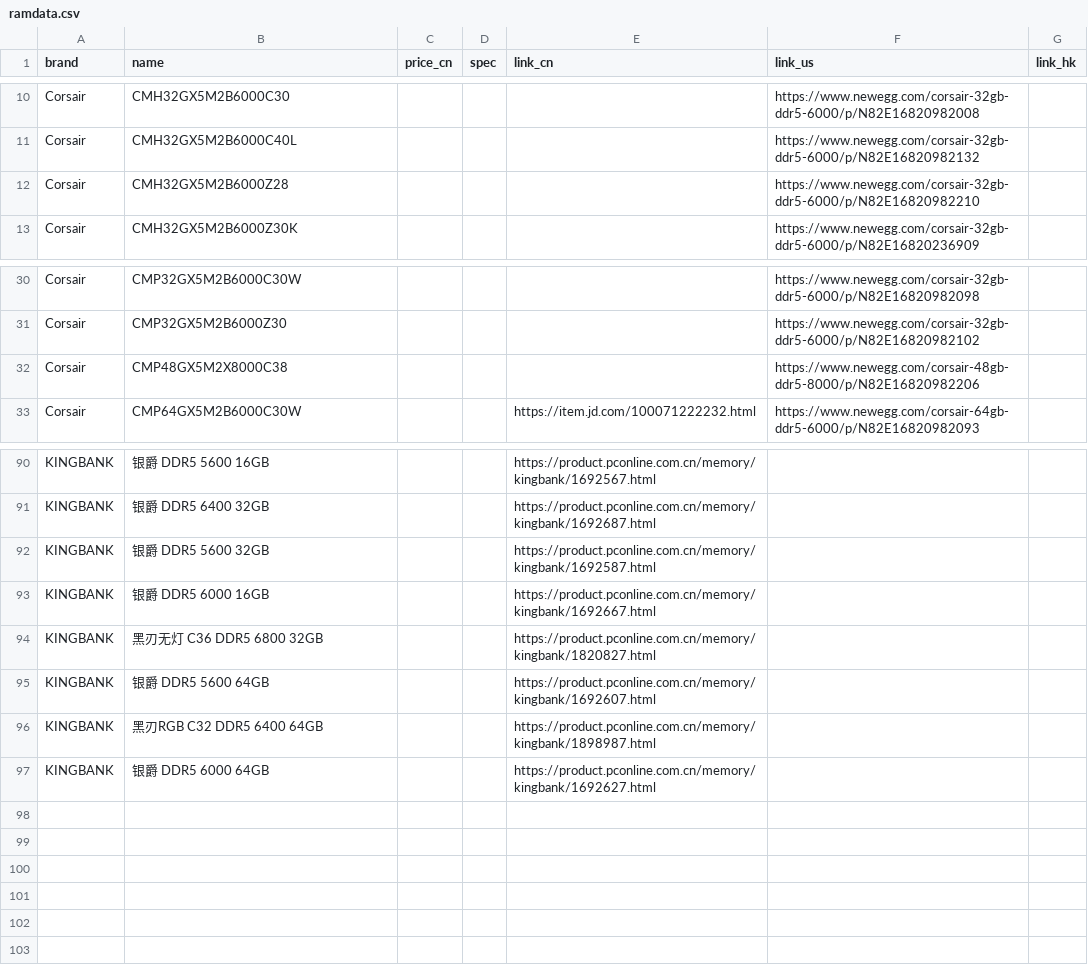
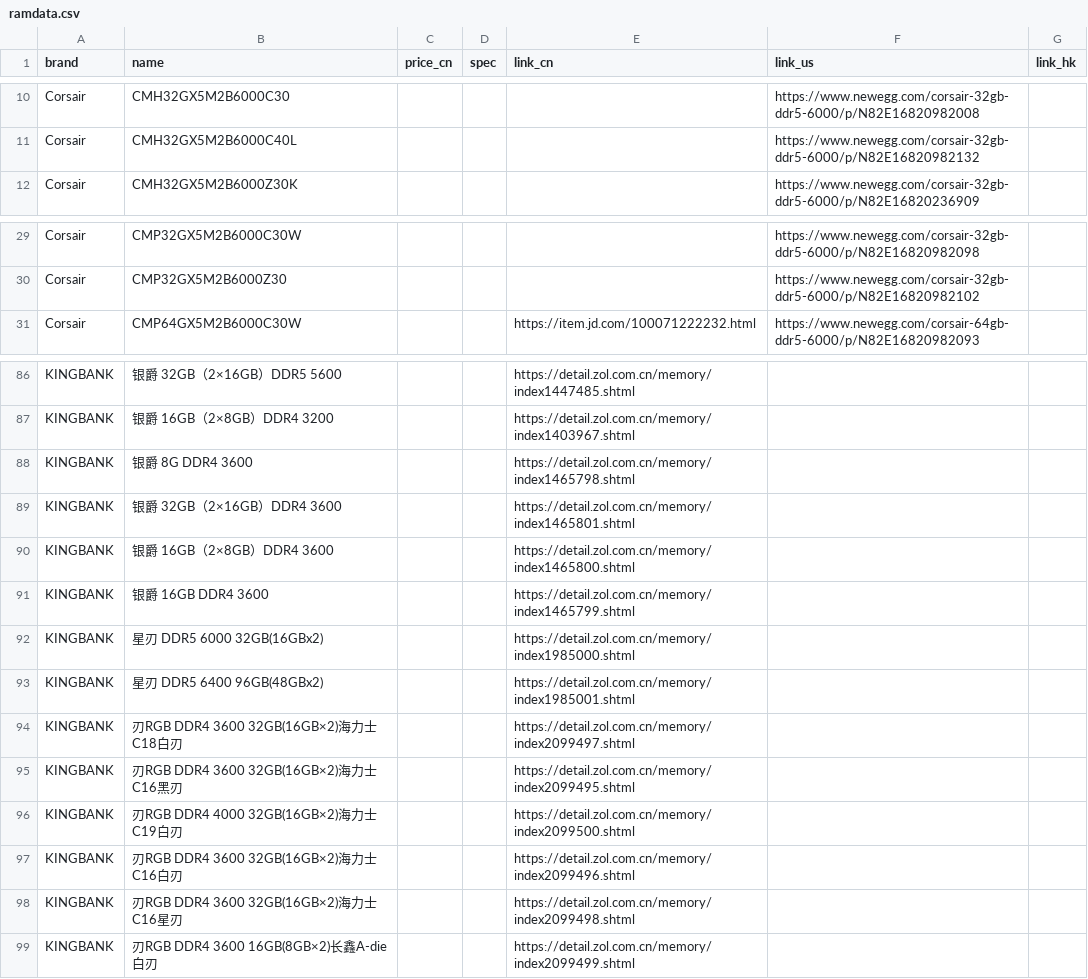
Before and after one commit to hycmatthew/GoColly, a CSV file: src/res/ramdata.csv, drawn as a sheet; only a part is shown, gaps mark what is left out; removed rows and columns are numbered as before the commit, all else as after; the diff covers the shown part only; the diff names each change by its address in the sheet, - before the commit and + after, or states it on an @@ line.

```diff
--- a/src/res/ramdata.csv
+++ b/src/res/ramdata.csv
-row 12: Corsair | CMH32GX5M2B6000Z28 |  |  |  | https://www.newegg.com/corsair-32gb-ddr5-6000/p/N82E16820982210
-row 32: Corsair | CMP48GX5M2X8000C38 |  |  |  | https://www.newegg.com/corsair-48gb-ddr5-8000/p/N82E16820982206
-B86 (name): 银爵 DDR5 5600 16GB
+B86 (name): 银爵 32GB（2×16GB）DDR5 5600
-E86 (link_cn): https://product.pconline.com.cn/memory/kingbank/1692567.html
+E86 (link_cn): https://detail.zol.com.cn/memory/index1447485.shtml
-B87 (name): 银爵 DDR5 6400 32GB
+B87 (name): 银爵 16GB（2×8GB）DDR4 3200
-E87 (link_cn): https://product.pconline.com.cn/memory/kingbank/1692687.html
+E87 (link_cn): https://detail.zol.com.cn/memory/index1403967.shtml
-B88 (name): 银爵 DDR5 5600 32GB
+B88 (name): 银爵 8G DDR4 3600
-E88 (link_cn): https://product.pconline.com.cn/memory/kingbank/1692587.html
+E88 (link_cn): https://detail.zol.com.cn/memory/index1465798.shtml
-B89 (name): 银爵 DDR5 6000 16GB
+B89 (name): 银爵 32GB（2×16GB）DDR4 3600
-E89 (link_cn): https://product.pconline.com.cn/memory/kingbank/1692667.html
+E89 (link_cn): https://detail.zol.com.cn/memory/index1465801.shtml
-B90 (name): 黑刃无灯 C36 DDR5 6800 32GB
+B90 (name): 银爵 16GB（2×8GB）DDR4 3600
-E90 (link_cn): https://product.pconline.com.cn/memory/kingbank/1820827.html
+E90 (link_cn): https://detail.zol.com.cn/memory/index1465800.shtml
-B91 (name): 银爵 DDR5 5600 64GB
+B91 (name): 银爵 16GB DDR4 3600
-E91 (link_cn): https://product.pconline.com.cn/memory/kingbank/1692607.html
+E91 (link_cn): https://detail.zol.com.cn/memory/index1465799.shtml
-B92 (name): 黑刃RGB C32 DDR5 6400 64GB
+B92 (name): 星刃 DDR5 6000 32GB(16GBx2)
-E92 (link_cn): https://product.pconline.com.cn/memory/kingbank/1898987.html
+E92 (link_cn): https://detail.zol.com.cn/memory/index1985000.shtml
-B93 (name): 银爵 DDR5 6000 64GB
+B93 (name): 星刃 DDR5 6400 96GB(48GBx2)
-E93 (link_cn): https://product.pconline.com.cn/memory/kingbank/1692627.html
+E93 (link_cn): https://detail.zol.com.cn/memory/index1985001.shtml
+row 94: KINGBANK | 刃RGB DDR4 3600 32GB(16GB×2)海力士C18白刃 |  |  | https://detail.zol.com.cn/memory/index2099497.shtml
+row 95: KINGBANK | 刃RGB DDR4 3600 32GB(16GB×2)海力士C16黑刃 |  |  | https://detail.zol.com.cn/memory/index2099495.shtml
+row 96: KINGBANK | 刃RGB DDR4 4000 32GB(16GB×2)海力士C19白刃 |  |  | https://detail.zol.com.cn/memory/index2099500.shtml
+row 97: KINGBANK | 刃RGB DDR4 3600 32GB(16GB×2)海力士C16白刃 |  |  | https://detail.zol.com.cn/memory/index2099496.shtml
+row 98: KINGBANK | 刃RGB DDR4 3600 32GB(16GB×2)海力士C16星刃 |  |  | https://detail.zol.com.cn/memory/index2099498.shtml
+row 99: KINGBANK | 刃RGB DDR4 3600 16GB(8GB×2)长鑫A-die白刃 |  |  | https://detail.zol.com.cn/memory/index2099499.shtml
```
Also changed, not shown: 2 removed rows and 30 edited cells elsewhere in this file, src/res/casedata.csv, src/res/coolerdata.csv, 20 other files.
